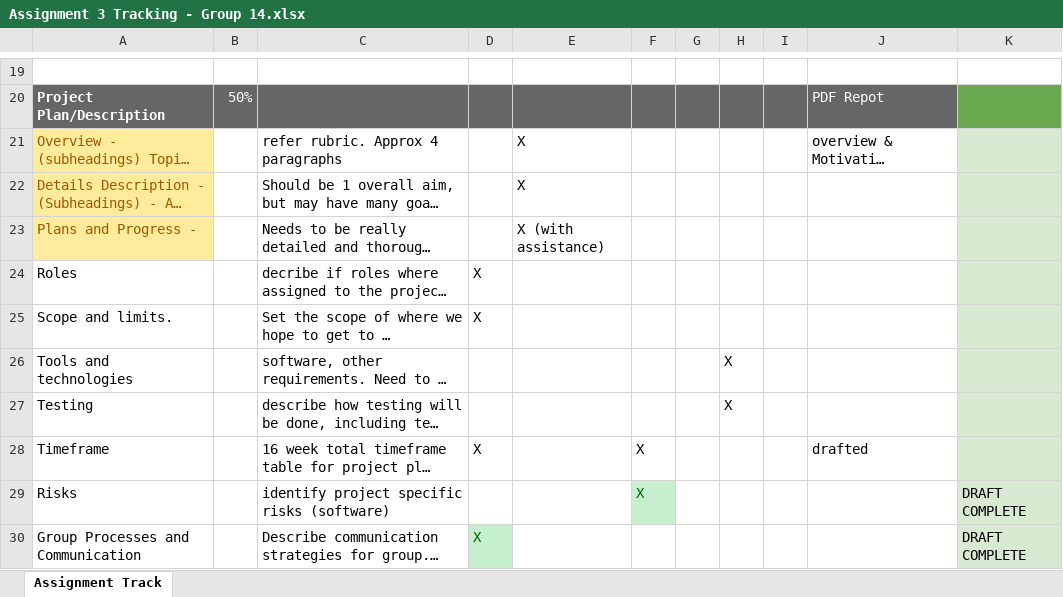
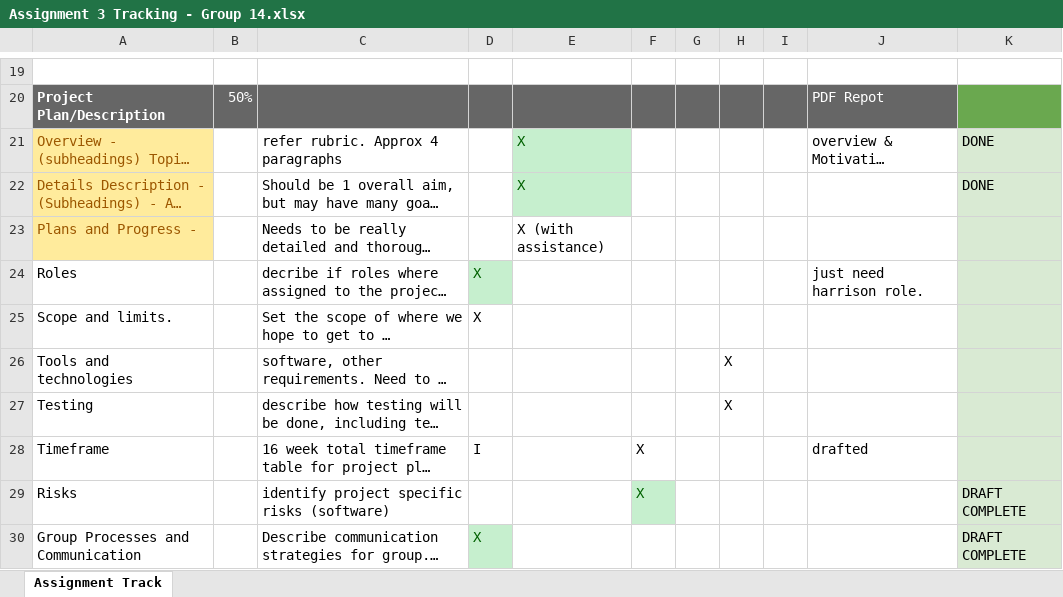
Before and after one commit to groupfourteen/assignment3, an Excel workbook: Assignment 3 Tracking - Group 14.xlsx, sheet Assignment Track, drawn as a sheet; only a part is shown, gaps mark what is left out; long unchanged cells end in …; values as stored, in another font and other column widths than the file's, no borders; the diff names each change by its address in the sheet, - before the commit and + after, or states it on an @@ line.

```diff
--- a/Assignment 3 Tracking - Group 14.xlsx (sheet Assignment Track)
+++ b/Assignment 3 Tracking - Group 14.xlsx (sheet Assignment Track)
@@ E21:E22 fill: none → #C6EFCE, text colour: black → #006100 @@
-K21:K22: (empty)
+K21:K22: DONE
@@ D24 fill: none → #C6EFCE, text colour: black → #006100 @@
-J24: (empty)
+J24: just need harrison role.
-D28: X
+D28: I
```
Also changed, not shown: Assignment 3 timeframe..xlsx, crew manifest.xlsx, 3 other files.
